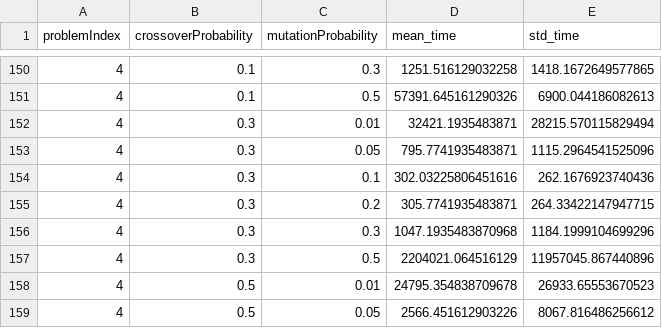
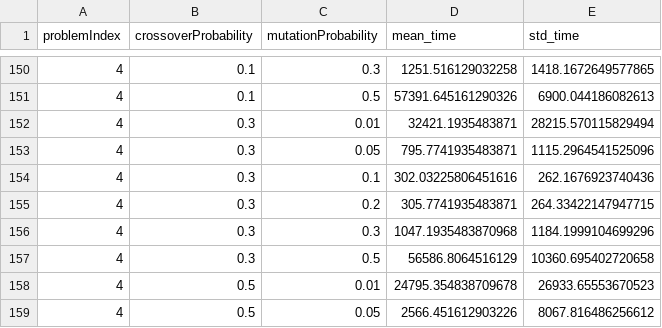
Before and after one commit to javiervela/KnapsackGeneticAlgorithm, a CSV file: analysis/-1_evaluations/exec_time_aggregated_statistics_-1_evaluations.csv, drawn as a sheet; only a part is shown, gaps mark what is left out.

Commit message:
Fix error in results Change:
/home/javier/Documents/Graduate/UIMP_MUIIA/2_METAHURISTICOS/assignments/project/KnapsackGeneticAlgorithm/results/experiment_all/function_evaluations_-1/problem_4/crossover_0.3/mutation_0.5/results_7.json
  "executionTime": 66630462,

```diff
--- a/analysis/-1_evaluations/exec_time_aggregated_statistics_-1_evaluations.csv
+++ b/analysis/-1_evaluations/exec_time_aggregated_statistics_-1_evaluations.csv
@@ -156,3 +156,3 @@ problemIndex,crossoverProbability,mutationProbability,mean_time,std_time
 4,0.3,0.3,1047.1935483870968,1184.1999104699296
-4,0.3,0.5,2204021.064516129,11957045.867440896
+4,0.3,0.5,56586.8064516129,10360.695402720658
 4,0.5,0.01,24795.354838709678,26933.65553670523
```
Also changed, not shown: 4 other files.
